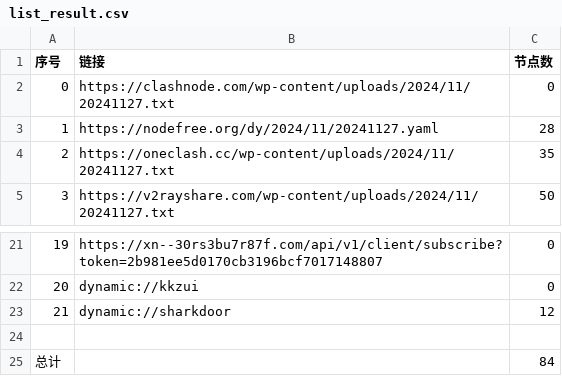
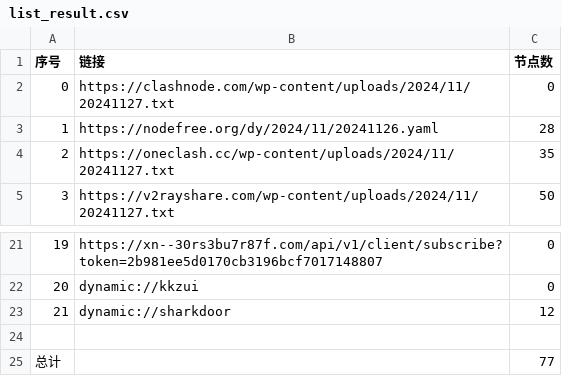
Before and after one commit to zbo5255/AutoMergePublicNodes, a CSV file: list_result.csv, drawn as a sheet; only a part is shown, gaps mark what is left out.

```diff
--- a/list_result.csv
+++ b/list_result.csv
@@ -2,3 +2,3 @@
 0,https://clashnode.com/wp-content/uploads/2024/11/20241127.txt,0
-1,https://nodefree.org/dy/2024/11/20241127.yaml,28
+1,https://nodefree.org/dy/2024/11/20241126.yaml,28
 2,https://oneclash.cc/wp-content/uploads/2024/11/20241127.txt,35
@@ -24,2 +24,2 @@
 
-总计,,84
+总计,,77
```
Also changed, not shown: 9 other files.
